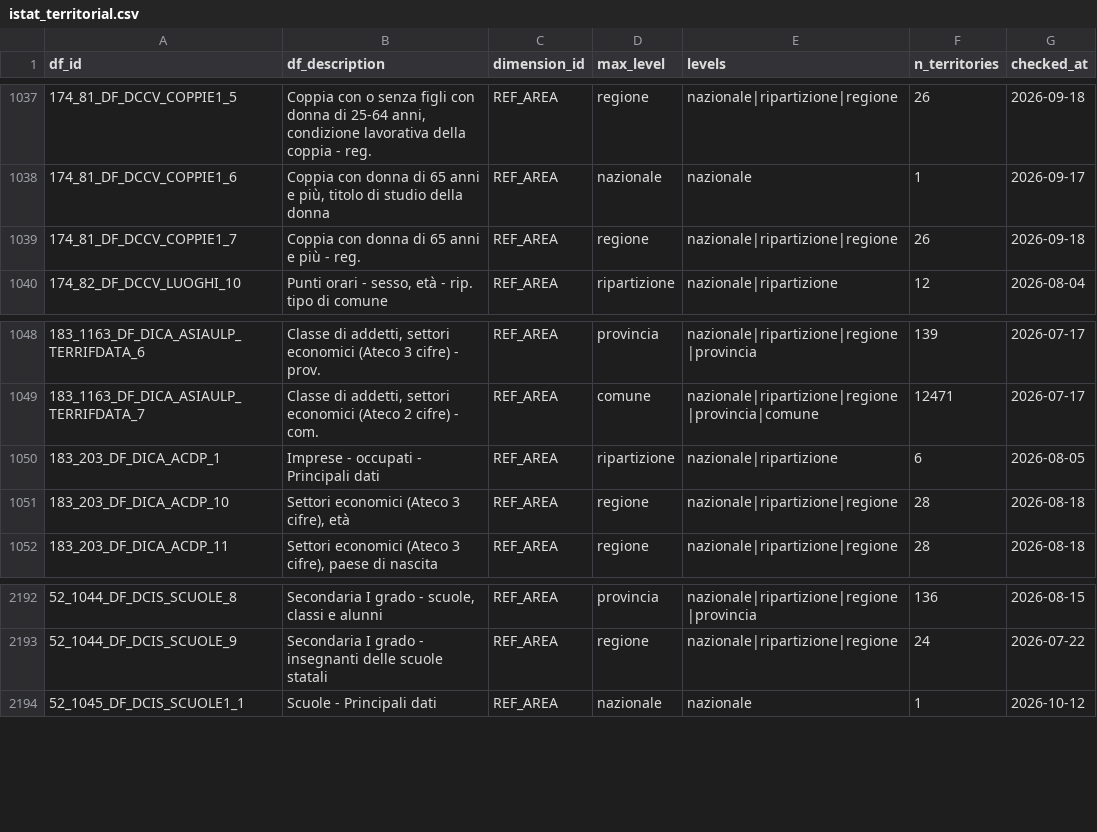
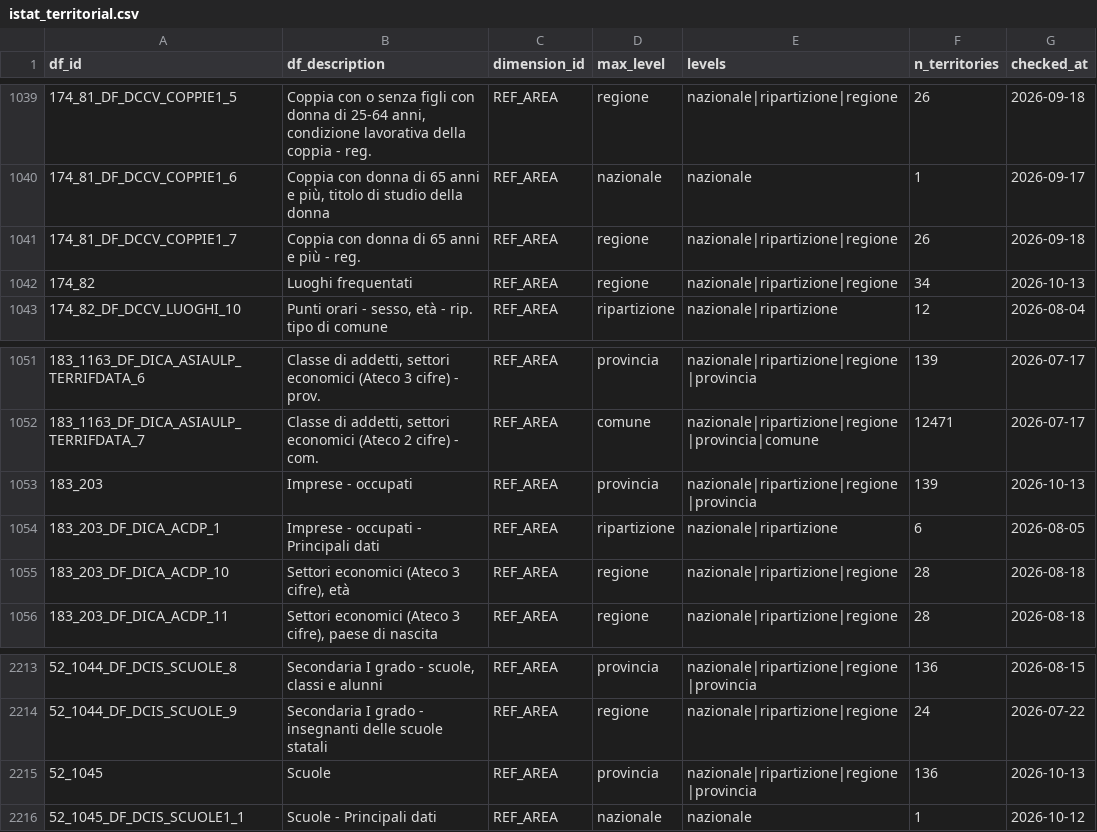
Before and after one commit to alexanderguentert/opensdmx, a CSV file: data/constraints/istat_territorial.csv, drawn as a sheet; only a part is shown, gaps mark what is left out; the diff covers the shown part only.

```diff
--- a/data/constraints/istat_territorial.csv
+++ b/data/constraints/istat_territorial.csv
@@ -1039,2 +1041,3 @@ df_id,df_description,dimension_id,max_level,levels,n_territories,checked_at
 174_81_DF_DCCV_COPPIE1_7,Coppia con donna di 65 anni e più - reg.,REF_AREA,regione,nazionale|ripartizione|regione,26,2026-09-18
+174_82,Luoghi frequentati,REF_AREA,regione,nazionale|ripartizione|regione,34,2026-10-13
 174_82_DF_DCCV_LUOGHI_10,"Punti orari - sesso, età - rip. tipo di comune",REF_AREA,ripartizione,nazionale|ripartizione,12,2026-08-04
@@ -1049,2 +1052,3 @@ df_id,df_description,dimension_id,max_level,levels,n_territories,checked_at
 183_1163_DF_DICA_ASIAULP_TERRIFDATA_7,"Classe di addetti, settori economici (Ateco 2 cifre) - com.",REF_AREA,comune,nazionale|ripartizione|regione|provincia|comune,12471,2026-07-17
+183_203,Imprese - occupati,REF_AREA,provincia,nazionale|ripartizione|regione|provincia,139,2026-10-13
 183_203_DF_DICA_ACDP_1,Imprese - occupati - Principali dati,REF_AREA,ripartizione,nazionale|ripartizione,6,2026-08-05
@@ -2193,2 +2214,3 @@ df_id,df_description,dimension_id,max_level,levels,n_territories,checked_at
 52_1044_DF_DCIS_SCUOLE_9,Secondaria I grado - insegnanti delle scuole statali,REF_AREA,regione,nazionale|ripartizione|regione,24,2026-07-22
+52_1045,Scuole,REF_AREA,provincia,nazionale|ripartizione|regione|provincia,136,2026-10-13
 52_1045_DF_DCIS_SCUOLE1_1,Scuole - Principali dati,REF_AREA,nazionale,nazionale,1,2026-10-12
```
Also changed, not shown: 19 added rows elsewhere in this file, data/constraints/istat_status.csv, 1 other file.
